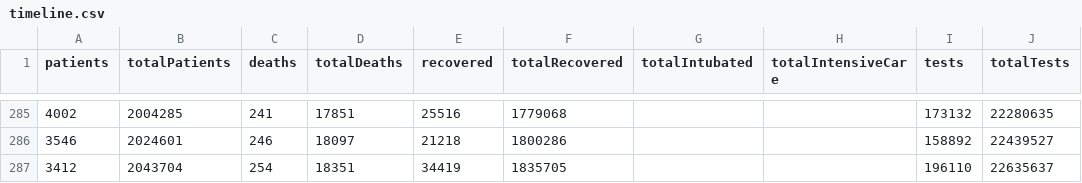
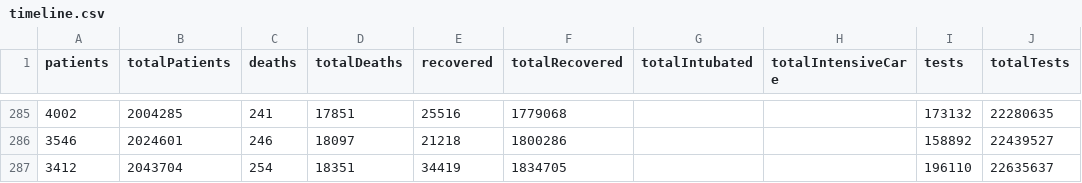
Before and after one commit to ozanerturk/covid19-turkey-api, a CSV file: dataset/timeline.csv, drawn as a sheet; only a part is shown, gaps mark what is left out; the diff names each change by its address in the sheet, - before the commit and + after, or states it on an @@ line.

```diff
--- a/dataset/timeline.csv
+++ b/dataset/timeline.csv
-F287 (totalRecovered): 1835705
+F287 (totalRecovered): 1834705
```
Also changed, not shown: 1 other file.
